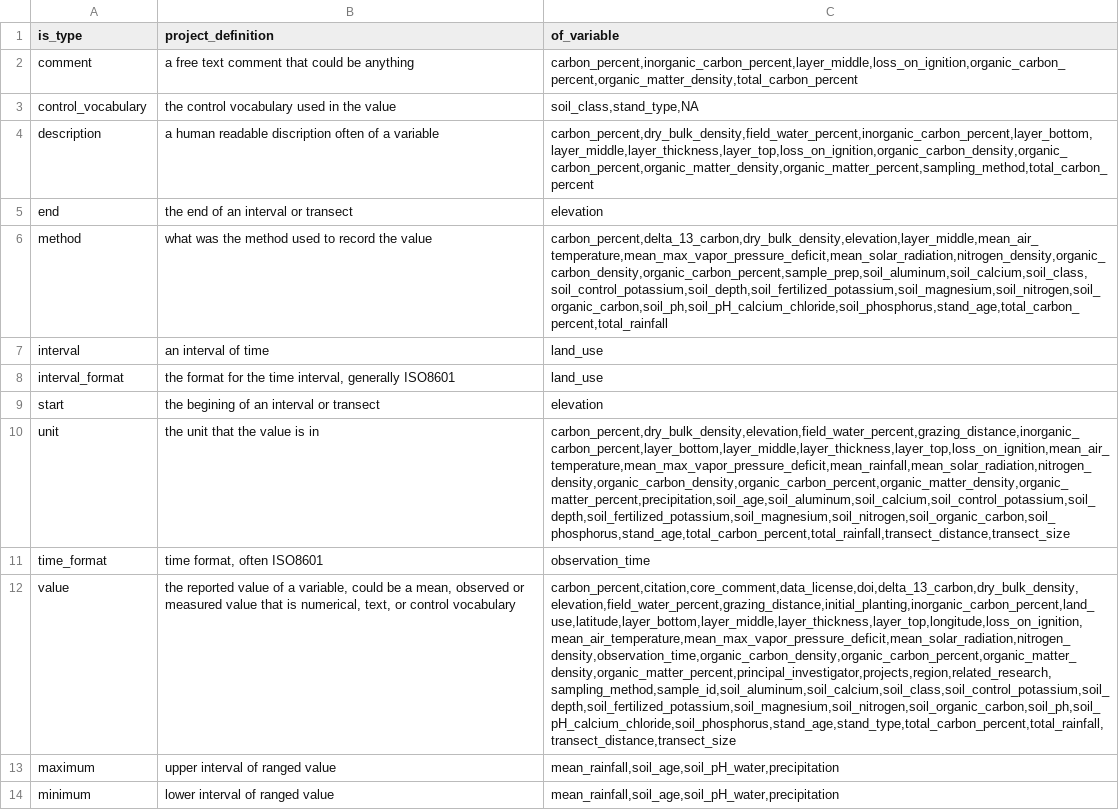
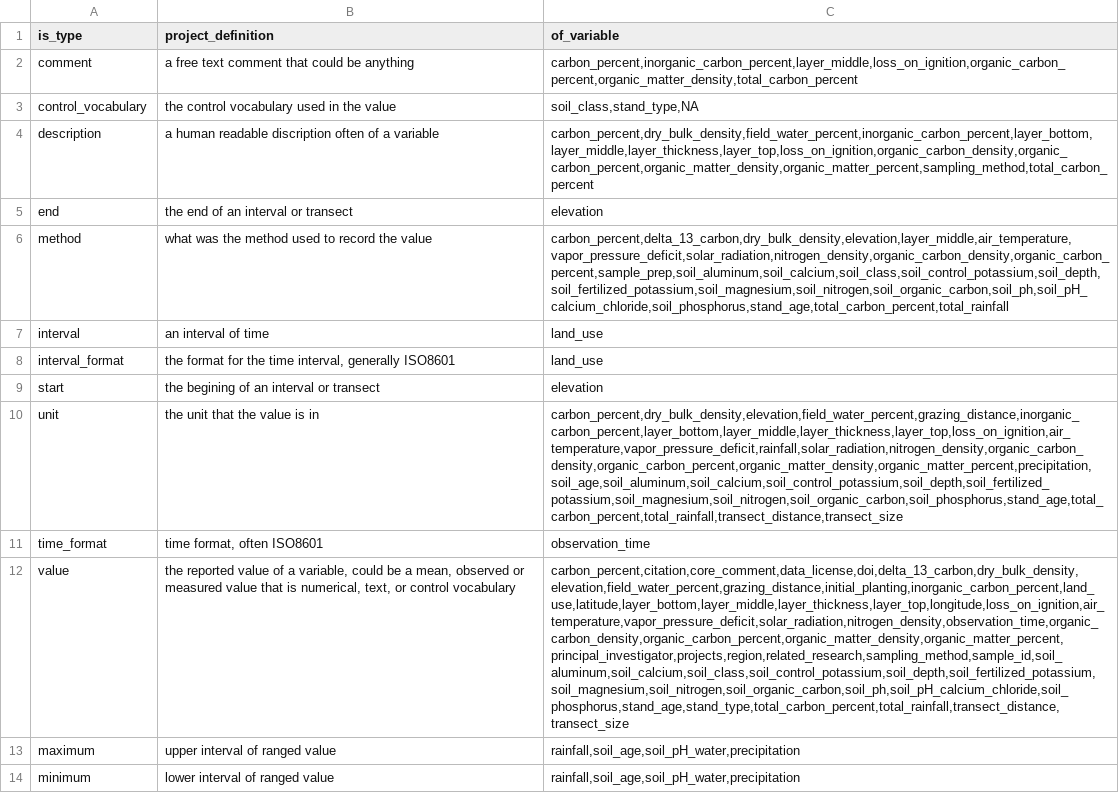
Before and after one commit to ktoddbrown/SoilDRaH, a CSV file: 02_DataHarmonization/is_type.csv, drawn as a sheet; the diff names each change by its address in the sheet, - before the commit and + after, or states it on an @@ line.

Commit message:
move `mean_` out of `of_variable` and over to `is_type`

```diff
--- a/02_DataHarmonization/is_type.csv
+++ b/02_DataHarmonization/is_type.csv
-C6 (of_variable): carbon_percent,delta_13_carbon,dry_bulk_density,elevation,layer_middle,mean_air_temperature,mean_max_vapor_pressure_deficit,mean_solar_radiation,nitrogen_density,organic_carbon_density,organic_carbon_percent,sample_prep,soil_aluminum,soil_calcium,soil_class,soil_control_potassium,soil_depth,soil_fertilized_potassium,soil_magnesium,soil_nitrogen,soil_organic_carbon,soil_ph,soil_pH_calcium_chloride,soil_phosphorus,stand_age,total_carbon_percent,total_rainfall
+C6 (of_variable): carbon_percent,delta_13_carbon,dry_bulk_density,elevation,layer_middle,air_temperature,vapor_pressure_deficit,solar_radiation,nitrogen_density,organic_carbon_density,organic_carbon_percent,sample_prep,soil_aluminum,soil_calcium,soil_class,soil_control_potassium,soil_depth,soil_fertilized_potassium,soil_magnesium,soil_nitrogen,soil_organic_carbon,soil_ph,soil_pH_calcium_chloride,soil_phosphorus,stand_age,total_carbon_percent,total_rainfall
-C10 (of_variable): carbon_percent,dry_bulk_density,elevation,field_water_percent,grazing_distance,inorganic_carbon_percent,layer_bottom,layer_middle,layer_thickness,layer_top,loss_on_ignition,mean_air_temperature,mean_max_vapor_pressure_deficit,mean_rainfall,mean_solar_radiation,nitrogen_density,organic_carbon_density,organic_carbon_percent,organic_matter_density,organic_matter_percent,precipitation,soil_age,soil_aluminum,soil_calcium,soil_control_potassium,soil_depth,soil_fertilized_potassium,soil_magnesium,soil_nitrogen,soil_organic_carbon,soil_phosphorus,stand_age,total_carbon_percent,total_rainfall,transect_distance,transect_size
+C10 (of_variable): carbon_percent,dry_bulk_density,elevation,field_water_percent,grazing_distance,inorganic_carbon_percent,layer_bottom,layer_middle,layer_thickness,layer_top,loss_on_ignition,air_temperature,vapor_pressure_deficit,rainfall,solar_radiation,nitrogen_density,organic_carbon_density,organic_carbon_percent,organic_matter_density,organic_matter_percent,precipitation,soil_age,soil_aluminum,soil_calcium,soil_control_potassium,soil_depth,soil_fertilized_potassium,soil_magnesium,soil_nitrogen,soil_organic_carbon,soil_phosphorus,stand_age,total_carbon_percent,total_rainfall,transect_distance,transect_size
-C12 (of_variable): carbon_percent,citation,core_comment,data_license,doi,delta_13_carbon,dry_bulk_density,elevation,field_water_percent,grazing_distance,initial_planting,inorganic_carbon_percent,land_use,latitude,layer_bottom,layer_middle,layer_thickness,layer_top,longitude,loss_on_ignition,mean_air_temperature,mean_max_vapor_pressure_deficit,mean_solar_radiation,nitrogen_density,observation_time,organic_carbon_density,organic_carbon_percent,organic_matter_density,organic_matter_percent,principal_investigator,projects,region,related_research,sampling_method,sample_id,soil_aluminum,soil_calcium,soil_class,soil_control_potassium,soil_depth,soil_fertilized_potassium,soil_magnesium,soil_nitrogen,soil_organic_carbon,soil_ph,soil_pH_calcium_chloride,soil_phosphorus,stand_age,stand_type,total_carbon_percent,total_rainfall,transect_distance,transect_size
+C12 (of_variable): carbon_percent,citation,core_comment,data_license,doi,delta_13_carbon,dry_bulk_density,elevation,field_water_percent,grazing_distance,initial_planting,inorganic_carbon_percent,land_use,latitude,layer_bottom,layer_middle,layer_thickness,layer_top,longitude,loss_on_ignition,air_temperature,vapor_pressure_deficit,solar_radiation,nitrogen_density,observation_time,organic_carbon_density,organic_carbon_percent,organic_matter_density,organic_matter_percent,principal_investigator,projects,region,related_research,sampling_method,sample_id,soil_aluminum,soil_calcium,soil_class,soil_control_potassium,soil_depth,soil_fertilized_potassium,soil_magnesium,soil_nitrogen,soil_organic_carbon,soil_ph,soil_pH_calcium_chloride,soil_phosphorus,stand_age,stand_type,total_carbon_percent,total_rainfall,transect_distance,transect_size
-C13:C14 (of_variable): mean_rainfall,soil_age,soil_pH_water,precipitation
+C13:C14 (of_variable): rainfall,soil_age,soil_pH_water,precipitation
```
Also changed, not shown: 02_DataHarmonization/of_variable.csv.
